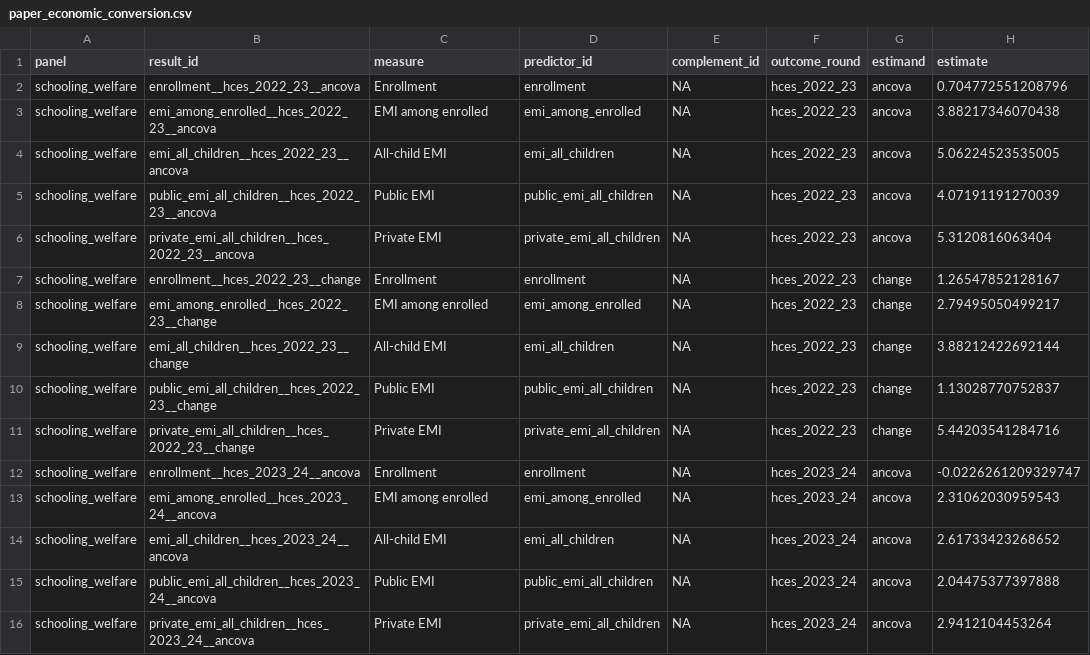
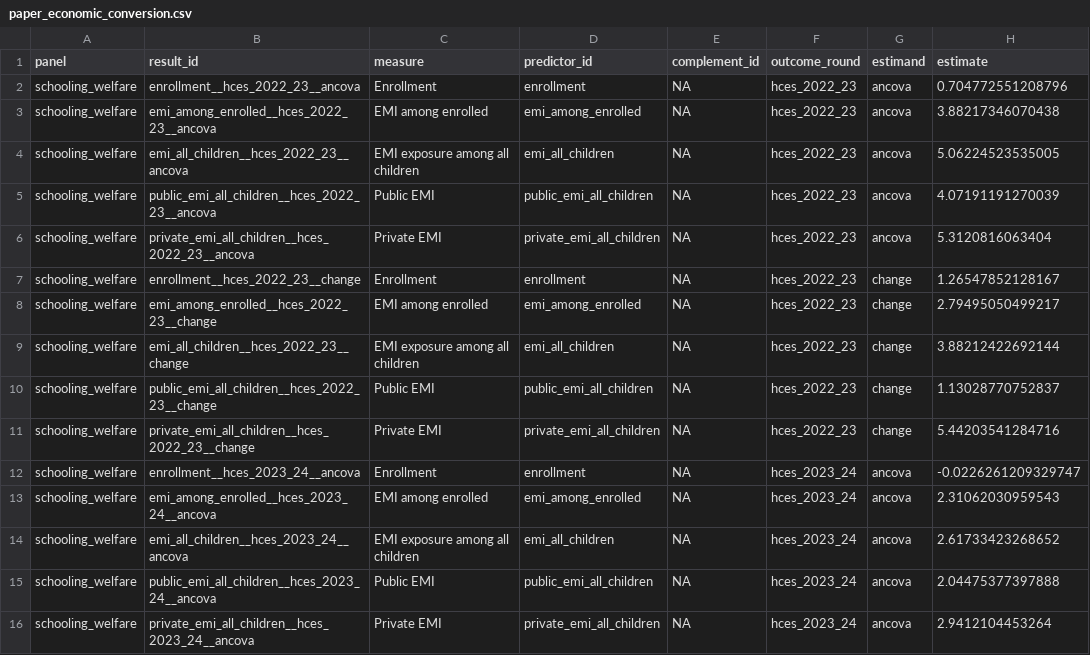
Before and after one commit to rishavbroy/emi-inequality-india, a CSV file: outputs/tables/main/paper_economic_conversion.csv, drawn as a sheet; only a part is shown; the diff covers the shown part only; the diff names each change by its address in the sheet, - before the commit and + after, or states it on an @@ line.

Commit message:
docs(paper): tighten interpretation and terminology

```diff
--- a/outputs/tables/main/paper_economic_conversion.csv
+++ b/outputs/tables/main/paper_economic_conversion.csv
-C4 (measure): All-child EMI
+C4 (measure): EMI exposure among all children
-C9 (measure): All-child EMI
+C9 (measure): EMI exposure among all children
-C14 (measure): All-child EMI
+C14 (measure): EMI exposure among all children
```
Also changed, not shown: 4 edited cells elsewhere in this file, outputs/tables/main/paper_core_summary.csv, 10 other files.
